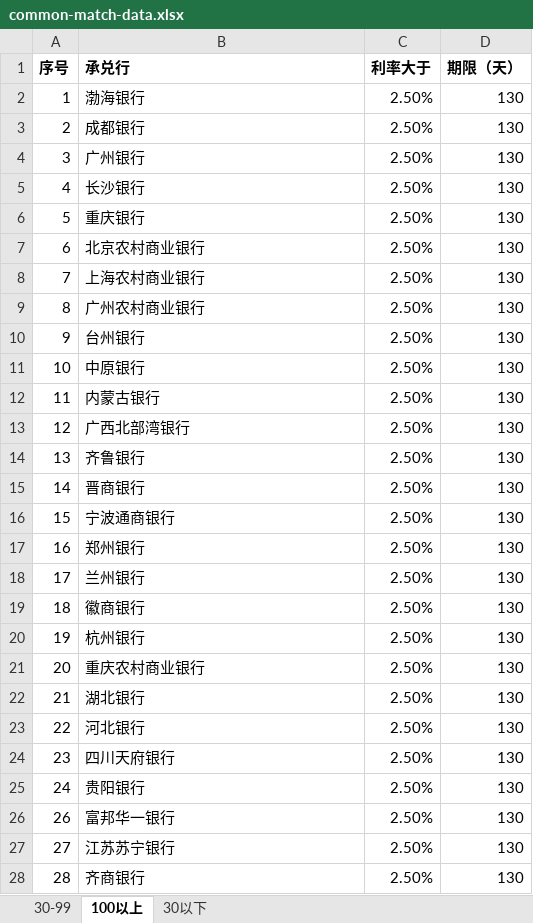
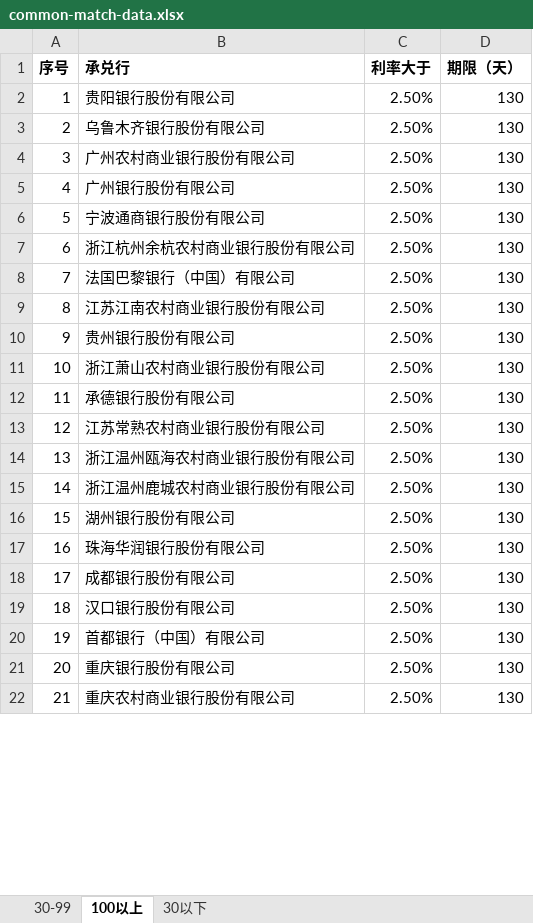
Before and after one commit to liquid37/grab-order, an Excel workbook: matchs/common-match-data.xlsx, sheet 100以上, drawn as a sheet; only a part is shown; values as stored, in another font and other column widths than the file's, no borders; removed rows and columns are numbered as before the commit, all else as after; the diff covers the shown part only; the diff names each change by its address in the sheet, - before the commit and + after, or states it on an @@ line.

```diff
--- a/matchs/common-match-data.xlsx (sheet 100以上)
+++ b/matchs/common-match-data.xlsx (sheet 100以上)
-B2 (承兑行): 渤海银行
+B2 (承兑行): 贵阳银行股份有限公司
-B3 (承兑行): 成都银行
+B3 (承兑行): 乌鲁木齐银行股份有限公司
-B4 (承兑行): 广州银行
+B4 (承兑行): 广州农村商业银行股份有限公司
-B5 (承兑行): 长沙银行
+B5 (承兑行): 广州银行股份有限公司
-B6 (承兑行): 重庆银行
+B6 (承兑行): 宁波通商银行股份有限公司
-B7 (承兑行): 北京农村商业银行
+B7 (承兑行): 浙江杭州余杭农村商业银行股份有限公司
-B8 (承兑行): 上海农村商业银行
+B8 (承兑行): 法国巴黎银行（中国）有限公司
-B9 (承兑行): 广州农村商业银行
+B9 (承兑行): 江苏江南农村商业银行股份有限公司
-B10 (承兑行): 台州银行
+B10 (承兑行): 贵州银行股份有限公司
-row 11: 10 | 中原银行 | 2.50% | 130
-row 12: 11 | 内蒙古银行 | 2.50% | 130
-row 13: 12 | 广西北部湾银行 | 2.50% | 130
-row 14: 13 | 齐鲁银行 | 2.50% | 130
@@ column A (序号) renumbered from row 11 down @@
-B11 (承兑行): 晋商银行
+B11 (承兑行): 浙江萧山农村商业银行股份有限公司
-row 16: 15 | 宁波通商银行 | 2.50% | 130
-B12 (承兑行): 郑州银行
+B12 (承兑行): 承德银行股份有限公司
-row 18: 17 | 兰州银行 | 2.50% | 130
-B13 (承兑行): 徽商银行
+B13 (承兑行): 江苏常熟农村商业银行股份有限公司
-B14 (承兑行): 杭州银行
+B14 (承兑行): 浙江温州瓯海农村商业银行股份有限公司
-B15 (承兑行): 重庆农村商业银行
+B15 (承兑行): 浙江温州鹿城农村商业银行股份有限公司
-B16 (承兑行): 湖北银行
+B16 (承兑行): 湖州银行股份有限公司
-B17 (承兑行): 河北银行
+B17 (承兑行): 珠海华润银行股份有限公司
-B18 (承兑行): 四川天府银行
+B18 (承兑行): 成都银行股份有限公司
-B19 (承兑行): 贵阳银行
+B19 (承兑行): 汉口银行股份有限公司
-B20 (承兑行): 富邦华一银行
+B20 (承兑行): 首都银行（中国）有限公司
-B21 (承兑行): 江苏苏宁银行
+B21 (承兑行): 重庆银行股份有限公司
-B22 (承兑行): 齐商银行
+B22 (承兑行): 重庆农村商业银行股份有限公司
```
Also changed, not shown: 4 edited cells elsewhere in this sheet, sheet 30以下, sheet 30-99, 13 other files.
